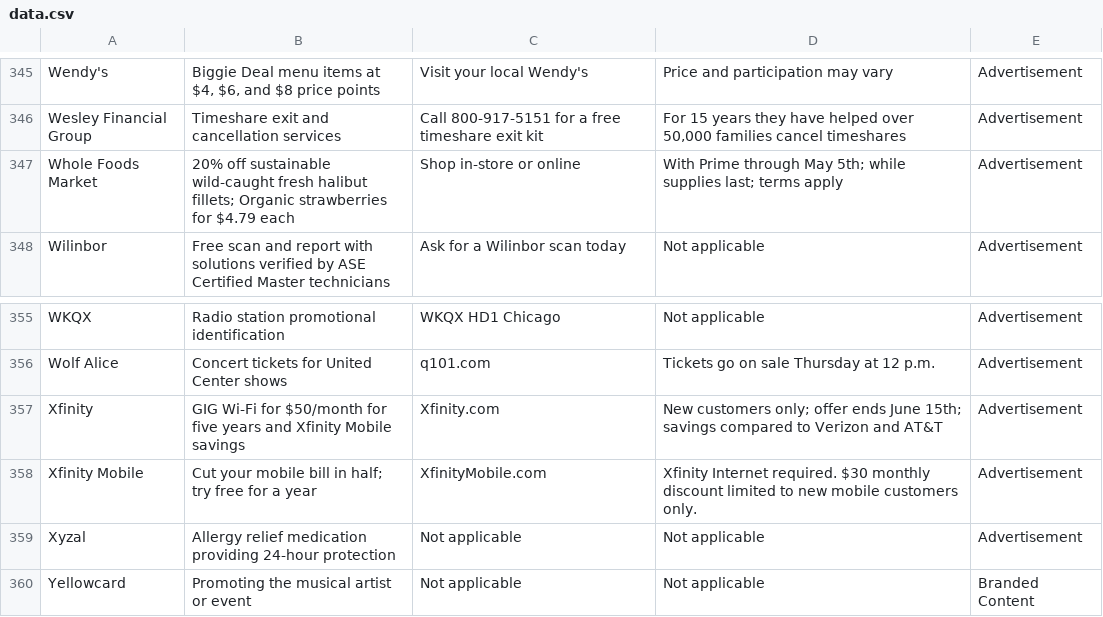
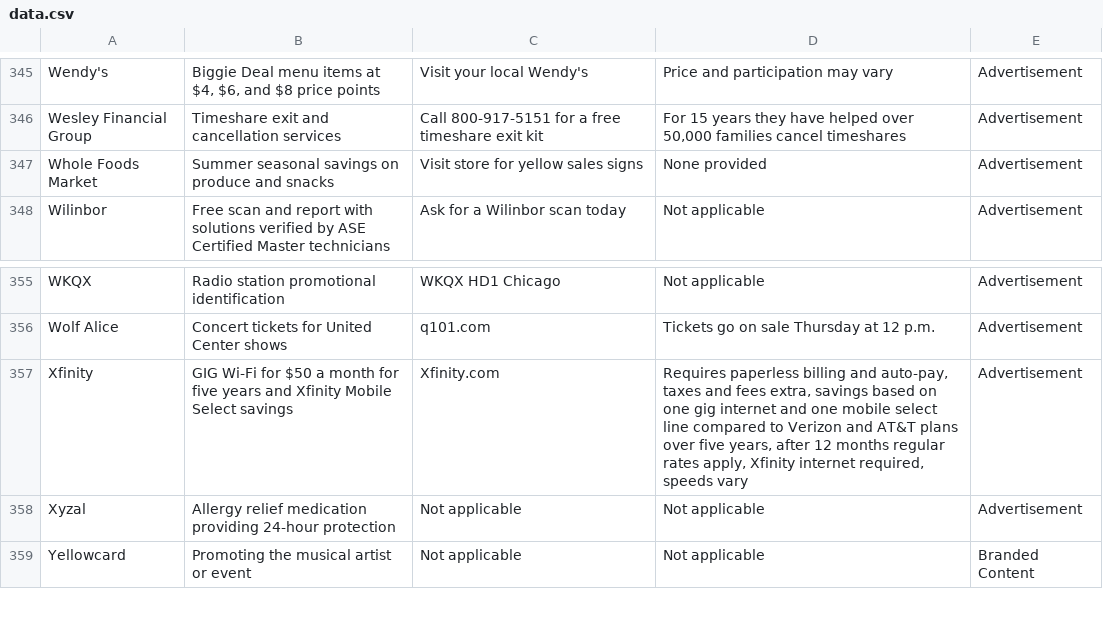
Before and after one commit to MATR-Technologies/ReplayAdsViewer, a CSV file: data.csv, drawn as a sheet; only a part is shown, gaps mark what is left out.

Commit message:
Auto-update CSV data

```diff
--- a/data.csv
+++ b/data.csv
@@ -346,3 +346,3 @@
 "Wesley Financial Group","Timeshare exit and cancellation services","Call 800-917-5151 for a free timeshare exit kit","For 15 years they have helped over 50,000 families cancel timeshares","Advertisement"
-"Whole Foods Market","20% off sustainable wild-caught fresh halibut fillets; Organic strawberries for $4.79 each","Shop in-store or online","With Prime through May 5th; while supplies last; terms apply","Advertisement"
+"Whole Foods Market","Summer seasonal savings on produce and snacks","Visit store for yellow sales signs","None provided","Advertisement"
 "Wilinbor","Free scan and report with solutions verified by ASE Certified Master technicians","Ask for a Wilinbor scan today","Not applicable","Advertisement"
@@ -356,4 +356,3 @@
 "Wolf Alice","Concert tickets for United Center shows","q101.com","Tickets go on sale Thursday at 12 p.m.","Advertisement"
-"Xfinity","GIG Wi-Fi for $50/month for five years and Xfinity Mobile savings","Xfinity.com","New customers only; offer ends June 15th; savings compared to Verizon and AT&T","Advertisement"
-"Xfinity Mobile","Cut your mobile bill in half; try free for a year","XfinityMobile.com","Xfinity Internet required. $30 monthly discount limited to new mobile customers only.","Advertisement"
+"Xfinity","GIG Wi-Fi for $50 a month for five years and Xfinity Mobile Select savings","Xfinity.com","Requires paperless billing and auto-pay, taxes and fees extra, savings based on one gig internet and one mobile select line compared to Verizon and AT&T plans over five years, after 12 months regular rates apply, Xfinity internet required, speeds vary","Advertisement"
 "Xyzal","Allergy relief medication providing 24-hour protection","Not applicable","Not applicable","Advertisement"
```
